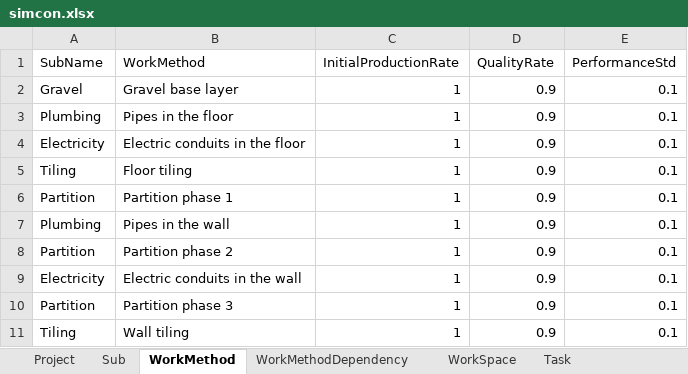
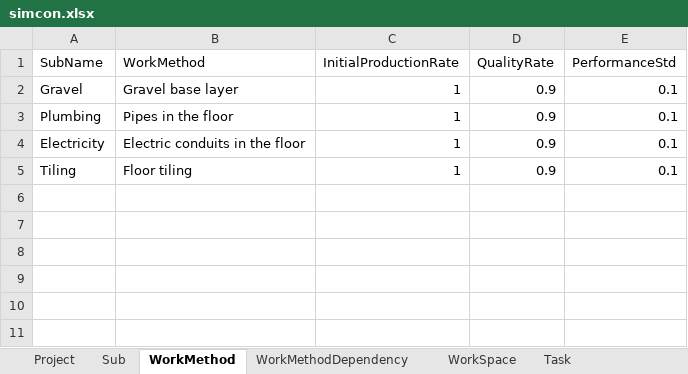
Before and after one commit to lorinma/simcon, an Excel workbook: simcon.xlsx, sheet WorkMethod, drawn as a sheet; values as stored, in another font and other column widths than the file's, no borders; the diff names each change by its address in the sheet, - before the commit and + after, or states it on an @@ line.

```diff
--- a/simcon.xlsx (sheet WorkMethod)
+++ b/simcon.xlsx (sheet WorkMethod)
-row 6: Partition | Partition phase 1 | 1 | 0.9 | 0.1
-row 7: Plumbing | Pipes in the wall | 1 | 0.9 | 0.1
-row 8: Partition | Partition phase 2 | 1 | 0.9 | 0.1
-row 9: Electricity | Electric conduits in the wall | 1 | 0.9 | 0.1
-row 10: Partition | Partition phase 3 | 1 | 0.9 | 0.1
-row 11: Tiling | Wall tiling | 1 | 0.9 | 0.1
```
Also changed, not shown: sheet Task, sheet Project, sheet WorkMethodDependency, sheet Sub, formulas that keep their value, 4 other files.
